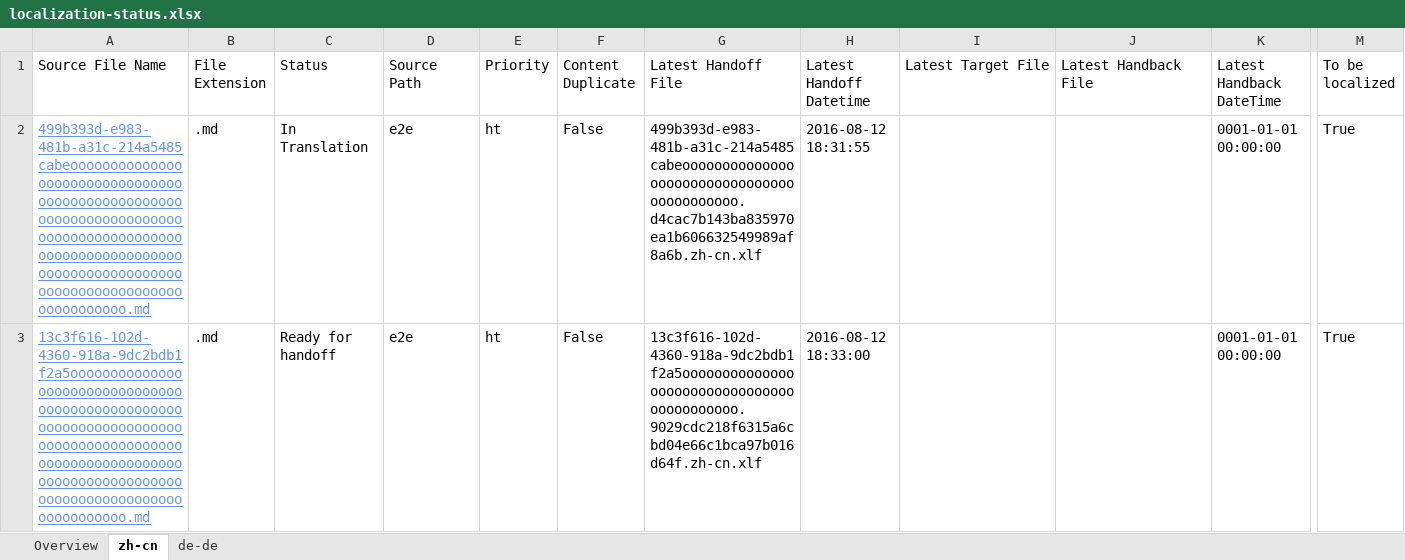
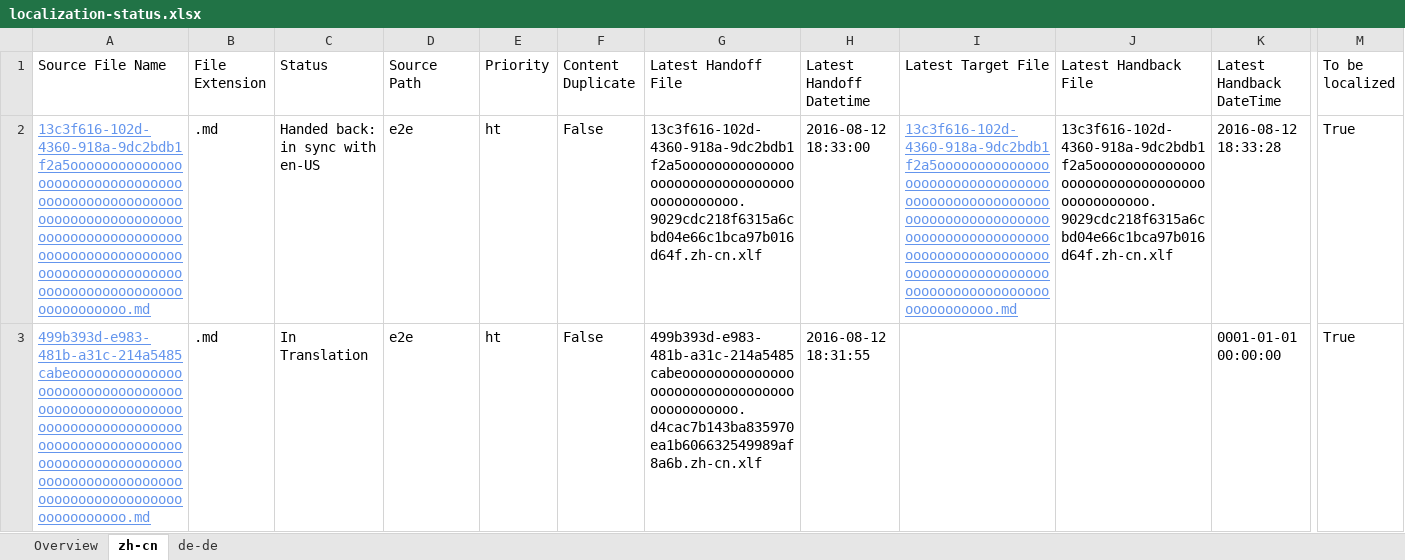
Before and after one commit to OpenLocalizationTestOrg/olhandback-e2e, an Excel workbook: ol-handback/OpenLocalizationTestOrg/oltest/ci/localization-status.xlsx, sheet zh-cn, drawn as a sheet; only a part is shown, gaps mark what is left out; values as stored, in another font and other column widths than the file's, no borders; table styles not drawn; removed rows and columns are numbered as before the commit, all else as after; rows hold the shown columns only; the diff names each change by its address in the sheet, - before the commit and + after, or states it on an @@ line.

```diff
--- a/ol-handback/OpenLocalizationTestOrg/oltest/ci/localization-status.xlsx (sheet zh-cn)
+++ b/ol-handback/OpenLocalizationTestOrg/oltest/ci/localization-status.xlsx (sheet zh-cn)
+row 2: 13c3f616-102d-4360-918a-9dc2bdb1f2a5ooooooooooooooooooooooooooooooooooooooooooooooooooooooooooooooooooooooooooooooooooooooooooooooooooooooooooooooooooooooooooooooooooooooooooooooooooooooo.md | .md | Handed back: in sync with en-US | e2e | ht | False | 13c3f616-102d-4360-918a-9dc2bdb1f2a5ooooooooooooooooooooooooooooooooooooooooooo.9029cdc218f6315a6cbd04e66c1bca97b016d64f.zh-cn.xlf | 2016-08-12 18:33:00 | 13c3f616-102d-4360-918a-9dc2bdb1f2a5ooooooooooooooooooooooooooooooooooooooooooooooooooooooooooooooooooooooooooooooooooooooooooooooooooooooooooooooooooooooooooooooooooooooooooooooooooooooo.md | 13c3f616-102d-4360-918a-9dc2bdb1f2a5ooooooooooooooooooooooooooooooooooooooooooo.9029cdc218f6315a6cbd04e66c1bca97b016d64f.zh-cn.xlf | 2016-08-12 18:33:28 | True
-row 3: 13c3f616-102d-4360-918a-9dc2bdb1f2a5ooooooooooooooooooooooooooooooooooooooooooooooooooooooooooooooooooooooooooooooooooooooooooooooooooooooooooooooooooooooooooooooooooooooooooooooooooooooo.md | .md | Ready for handoff | e2e | ht | False | 13c3f616-102d-4360-918a-9dc2bdb1f2a5ooooooooooooooooooooooooooooooooooooooooooo.9029cdc218f6315a6cbd04e66c1bca97b016d64f.zh-cn.xlf | 2016-08-12 18:33:00 |  |  | 0001-01-01 00:00:00 | True
```
Also changed, not shown: sheet de-de, sheet Overview, 1 other file.
